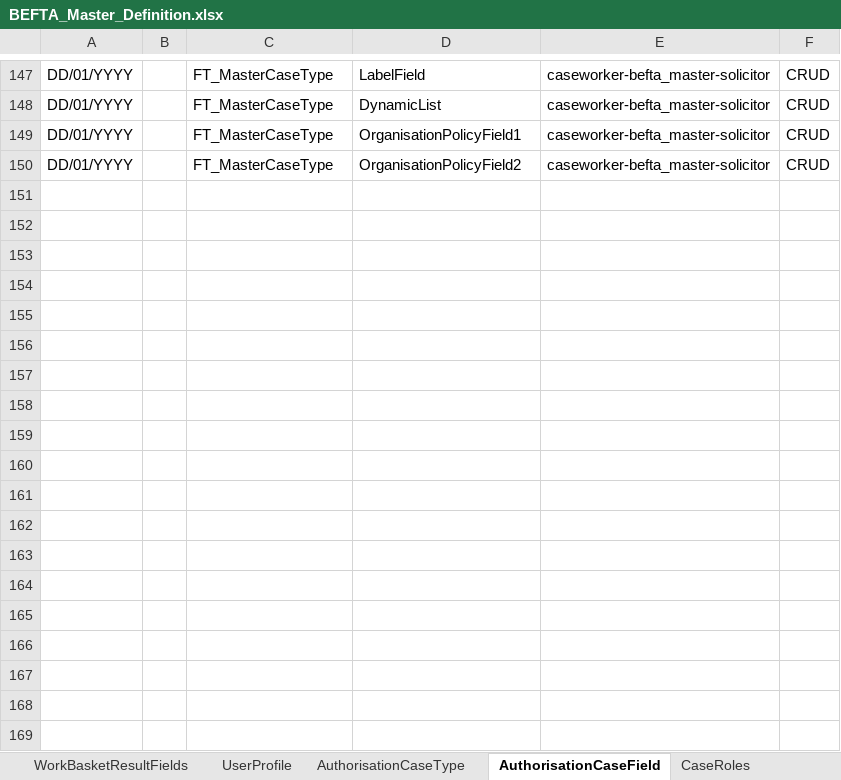
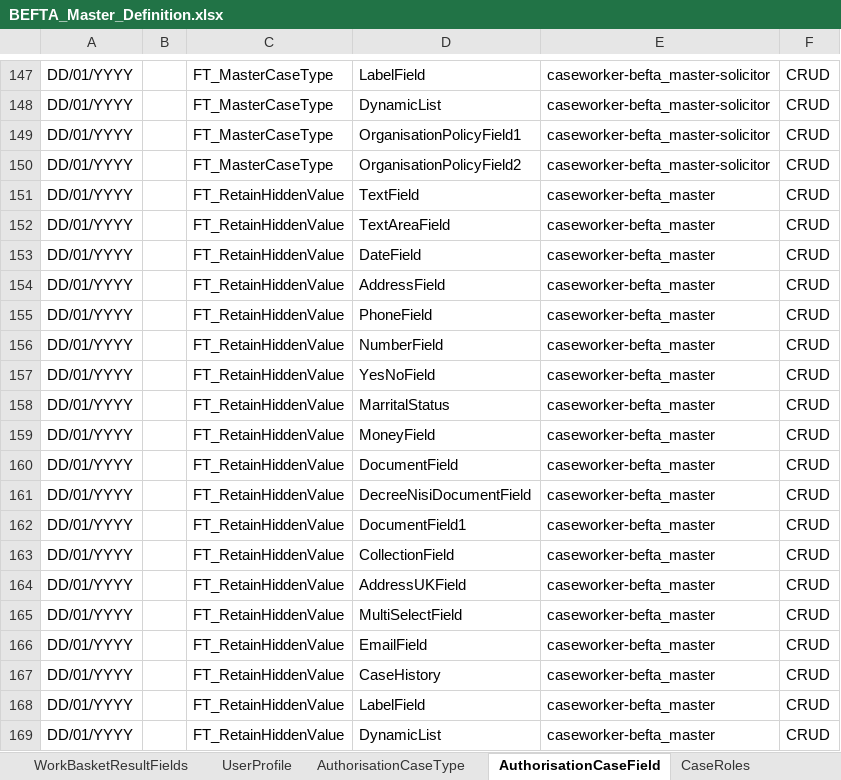
Before and after one commit to hmcts/befta-fw, an Excel workbook: src/main/resources/uk/gov/hmcts/befta/dse/ccd/definitions/excel/BEFTA_Master_Definition.xlsx, sheet AuthorisationCaseField, drawn as a sheet; only a part is shown, gaps mark what is left out; values as stored, in another font and other column widths than the file's, no borders; table styles not drawn; the diff names each change by its address in the sheet, - before the commit and + after, or states it on an @@ line.

```diff
--- a/src/main/resources/uk/gov/hmcts/befta/dse/ccd/definitions/excel/BEFTA_Master_Definition.xlsx (sheet AuthorisationCaseField)
+++ b/src/main/resources/uk/gov/hmcts/befta/dse/ccd/definitions/excel/BEFTA_Master_Definition.xlsx (sheet AuthorisationCaseField)
+row 151: DD/01/YYYY |  | FT_RetainHiddenValue | TextField | caseworker-befta_master | CRUD
+row 152: DD/01/YYYY |  | FT_RetainHiddenValue | TextAreaField | caseworker-befta_master | CRUD
+row 153: DD/01/YYYY |  | FT_RetainHiddenValue | DateField | caseworker-befta_master | CRUD
+row 154: DD/01/YYYY |  | FT_RetainHiddenValue | AddressField | caseworker-befta_master | CRUD
+row 155: DD/01/YYYY |  | FT_RetainHiddenValue | PhoneField | caseworker-befta_master | CRUD
+row 156: DD/01/YYYY |  | FT_RetainHiddenValue | NumberField | caseworker-befta_master | CRUD
+row 157: DD/01/YYYY |  | FT_RetainHiddenValue | YesNoField | caseworker-befta_master | CRUD
+row 158: DD/01/YYYY |  | FT_RetainHiddenValue | MarritalStatus | caseworker-befta_master | CRUD
+row 159: DD/01/YYYY |  | FT_RetainHiddenValue | MoneyField | caseworker-befta_master | CRUD
+row 160: DD/01/YYYY |  | FT_RetainHiddenValue | DocumentField | caseworker-befta_master | CRUD
+row 161: DD/01/YYYY |  | FT_RetainHiddenValue | DecreeNisiDocumentField | caseworker-befta_master | CRUD
+row 162: DD/01/YYYY |  | FT_RetainHiddenValue | DocumentField1 | caseworker-befta_master | CRUD
+row 163: DD/01/YYYY |  | FT_RetainHiddenValue | CollectionField | caseworker-befta_master | CRUD
+row 164: DD/01/YYYY |  | FT_RetainHiddenValue | AddressUKField | caseworker-befta_master | CRUD
+row 165: DD/01/YYYY |  | FT_RetainHiddenValue | MultiSelectField | caseworker-befta_master | CRUD
+row 166: DD/01/YYYY |  | FT_RetainHiddenValue | EmailField | caseworker-befta_master | CRUD
+row 167: DD/01/YYYY |  | FT_RetainHiddenValue | CaseHistory | caseworker-befta_master | CRUD
+row 168: DD/01/YYYY |  | FT_RetainHiddenValue | LabelField | caseworker-befta_master | CRUD
+row 169: DD/01/YYYY |  | FT_RetainHiddenValue | DynamicList | caseworker-befta_master | CRUD
```
Also changed, not shown: sheet CaseEventToFields, sheet CaseField, sheet WorkBasketResultFields, sheet WorkBasketInputFields, sheet SearchInputFields, sheet CaseEvent, 8 more sheets, src/main/resources/uk/gov/hmcts/befta/dse/ccd/definitions/invalid/BEFTA_Master_Definition_invalid_retain_hidden_no_show_condition.xlsx.
